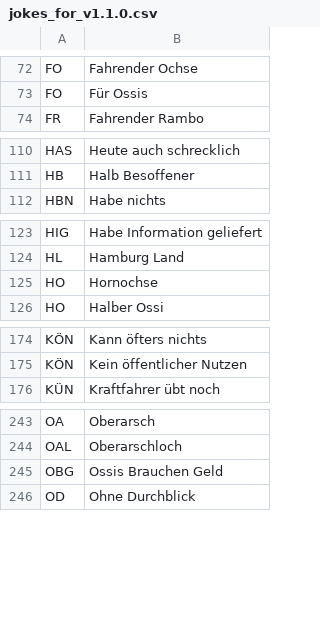
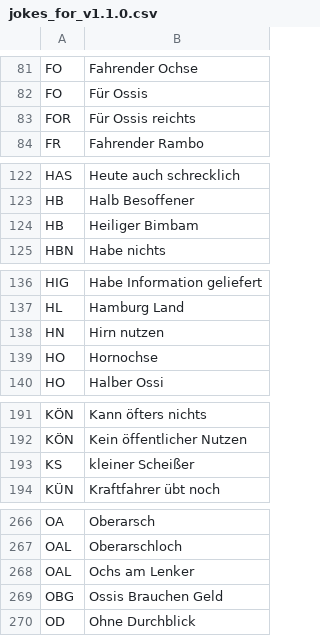
Before and after one commit to gisbertamm/kfz-kennzeichen-database, a CSV file: jokes_for_v1.1.0.csv, drawn as a sheet; only a part is shown, gaps mark what is left out; the diff covers the shown part only.

```diff
--- a/jokes_for_v1.1.0.csv
+++ b/jokes_for_v1.1.0.csv
@@ -73,2 +82,3 @@ FO; Fahrender Ochse
 FO; Für Ossis
+FOR; Für Ossis reichts
 FR; Fahrender Rambo
@@ -111,2 +123,3 @@ HAS; Heute auch schrecklich
 HB; Halb Besoffener
+HB; Heiliger Bimbam
 HBN; Habe nichts
@@ -124,2 +137,3 @@ HIG; Habe Information geliefert
 HL; Hamburg Land
+HN; Hirn nutzen
 HO; Hornochse
@@ -175,2 +192,3 @@ KÖN; Kann öfters nichts
 KÖN; Kein öffentlicher Nutzen
+KS; kleiner Scheißer
 KÜN; Kraftfahrer übt noch
@@ -244,2 +267,3 @@ OA; Oberarsch
 OAL; Oberarschloch
+OAL; Ochs am Lenker
 OBG; Ossis Brauchen Geld
```
Also changed, not shown: 26 added rows, 1 moved row and 2 edited cells elsewhere in this file.
